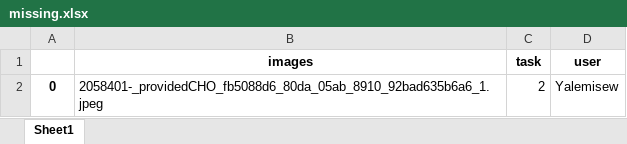
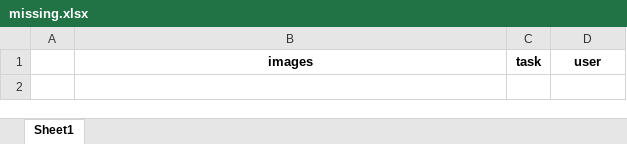
Before and after one commit to acdh-oeaw/Chia, an Excel workbook: data/img_labeling_2nd_round/missing.xlsx, sheet Sheet1, drawn as a sheet; values as stored, in another font and other column widths than the file's, no borders; the diff names each change by its address in the sheet, - before the commit and + after, or states it on an @@ line.

Commit message:
running with all data 2nd round

```diff
--- a/data/img_labeling_2nd_round/missing.xlsx (sheet Sheet1)
+++ b/data/img_labeling_2nd_round/missing.xlsx (sheet Sheet1)
-row 2: 0 | 2058401-_providedCHO_fb5088d6_80da_05ab_8910_92bad635b6a6_1.jpeg | 2 | Yalemisew
```
Also changed, not shown: data/img_labeling_2nd_round/duplicates.xlsx, 2 other files.
